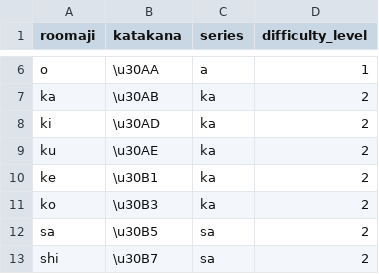
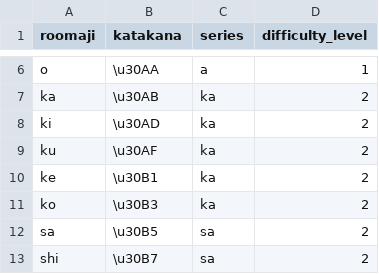
Before and after one commit to katriryt/ot-harjoitustyo, a CSV file: data/katakanas.csv, drawn as a sheet; only a part is shown, gaps mark what is left out.

```diff
--- a/data/katakanas.csv
+++ b/data/katakanas.csv
@@ -8,3 +8,3 @@ ka,\u30AB,ka,2
 ki,\u30AD,ka,2
-ku,\u30AE,ka,2
+ku,\u30AF,ka,2
 ke,\u30B1,ka,2
```
Also changed, not shown: 34 other files.
